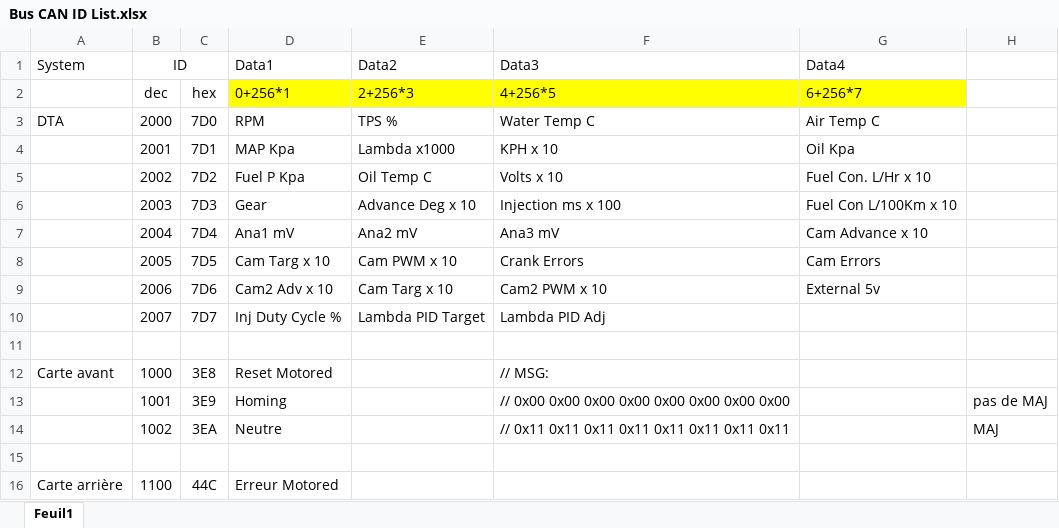
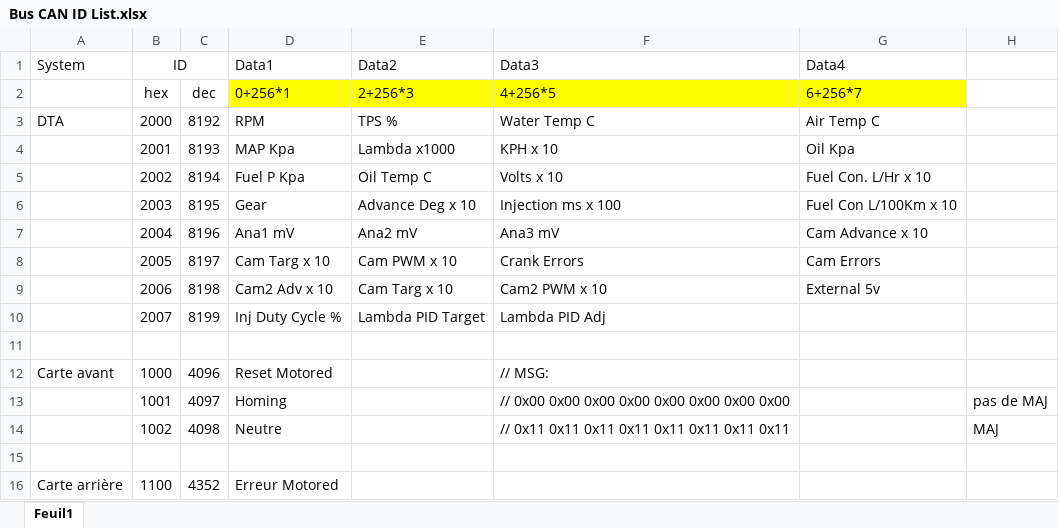
Before and after one commit to EOSCogniton/Ressources2020, an Excel workbook: EL_Electrical/Dashboard controller/Arduino/Bus Can ID/Bus CAN ID List.xlsx, sheet Feuil1, drawn as a sheet; values as stored, in another font and other column widths than the file's, no borders; the diff names each change by its address in the sheet, - before the commit and + after, or states it on an @@ line.

```diff
--- a/EL_Electrical/Dashboard controller/Arduino/Bus Can ID/Bus CAN ID List.xlsx (sheet Feuil1)
+++ b/EL_Electrical/Dashboard controller/Arduino/Bus Can ID/Bus CAN ID List.xlsx (sheet Feuil1)
-B2 (ID): dec
+B2 (ID): hex
-C2: hex
+C2: dec
-C3: 7D0
+C3: 8192
-C4: 7D1
+C4: 8193
-C5: 7D2
+C5: 8194
-C6: 7D3
+C6: 8195
-C7: 7D4
+C7: 8196
-C8: 7D5
+C8: 8197
-C9: 7D6
+C9: 8198
-C10: 7D7
+C10: 8199
-C12: 3E8
+C12: 4096
-C13: 3E9
+C13: 4097
-C14: 3EA
+C14: 4098
-C16: 44C
+C16: 4352
```
Also changed, not shown: EL_Electrical/Dashboard controller/Suivi_Dashboard Controller.xlsx.
